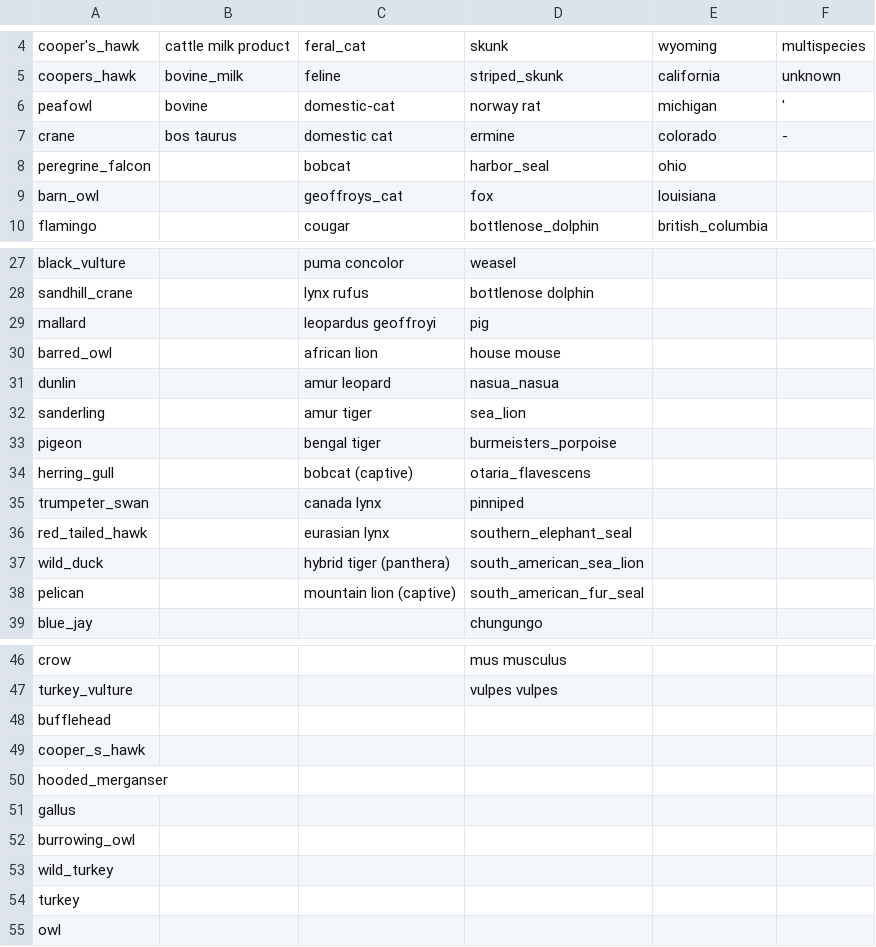
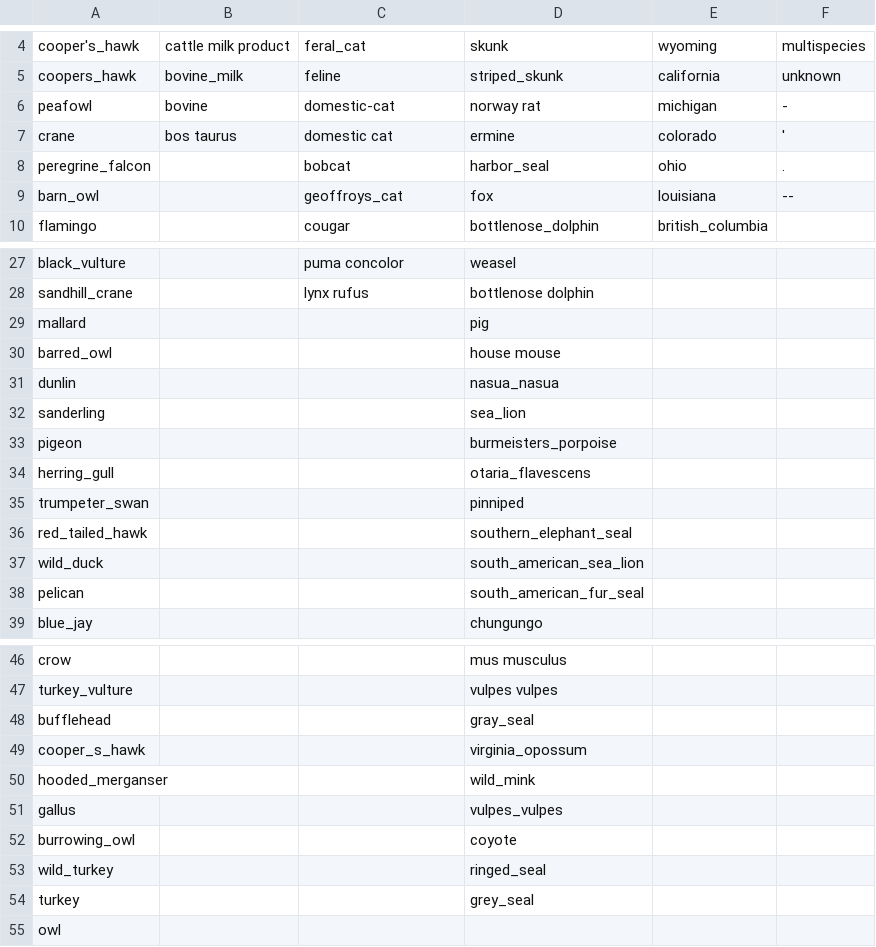
Before and after one commit to maksiaev/Avian_Flu, a CSV file: references/animals_ref.csv, drawn as a sheet; only a part is shown, gaps mark what is left out; the diff covers the shown part only.

Commit message:
Rebuilding dataset and running mafft. Need to fix Andersen

```diff
--- a/references/animals_ref.csv
+++ b/references/animals_ref.csv
@@ -5,6 +5,6 @@ cooper's_hawk,cattle milk product,feral_cat,skunk,wyoming,multispecies
 coopers_hawk,bovine_milk,feline,striped_skunk,california,unknown
-peafowl,bovine ,domestic-cat,norway rat,michigan,'
-crane,bos taurus,domestic cat,ermine,colorado,-
-peregrine_falcon,,bobcat,harbor_seal,ohio,
-barn_owl,,geoffroys_cat,fox,louisiana,
+peafowl,bovine ,domestic-cat,norway rat,michigan,-
+crane,bos taurus,domestic cat,ermine,colorado,'
+peregrine_falcon,,bobcat,harbor_seal,ohio,.
+barn_owl,,geoffroys_cat,fox,louisiana,--
 flamingo,,cougar,bottlenose_dolphin,british_columbia,
@@ -28,12 +28,12 @@ black_vulture,,puma concolor,weasel,,
 sandhill_crane,,lynx rufus,bottlenose dolphin,,
-mallard,,leopardus geoffroyi,pig,,
-barred_owl,,african lion,house mouse,,
-dunlin,,amur leopard,nasua_nasua,,
-sanderling,,amur tiger,sea_lion,,
-pigeon,,bengal tiger,burmeisters_porpoise,,
-herring_gull,,bobcat (captive),otaria_flavescens,,
-trumpeter_swan,,canada lynx,pinniped,,
-red_tailed_hawk,,eurasian lynx,southern_elephant_seal,,
-wild_duck,,hybrid tiger (panthera),south_american_sea_lion,,
-pelican,,mountain lion (captive),south_american_fur_seal,,
+mallard,,,pig,,
+barred_owl,,,house mouse,,
+dunlin,,,nasua_nasua,,
+sanderling,,,sea_lion,,
+pigeon,,,burmeisters_porpoise,,
+herring_gull,,,otaria_flavescens,,
+trumpeter_swan,,,pinniped,,
+red_tailed_hawk,,,southern_elephant_seal,,
+wild_duck,,,south_american_sea_lion,,
+pelican,,,south_american_fur_seal,,
 blue_jay,,,chungungo,,
@@ -47,9 +47,9 @@ crow,,,mus musculus,,
 turkey_vulture,,,vulpes vulpes,,
-bufflehead,,,,,
-cooper_s_hawk,,,,,
-hooded_merganser,,,,,
-gallus,,,,,
-burrowing_owl,,,,,
-wild_turkey,,,,,
-turkey,,,,,
+bufflehead,,,gray_seal,,
+cooper_s_hawk,,,virginia_opossum,,
+hooded_merganser,,,wild_mink,,
+gallus,,,vulpes_vulpes,,
+burrowing_owl,,,coyote,,
+wild_turkey,,,ringed_seal,,
+turkey,,,grey_seal,,
 owl,,,,,
```
Also changed, not shown: 94 added rows, 1 removed row, 15 moved rows and 5 edited cells elsewhere in this file, 8 other files.
